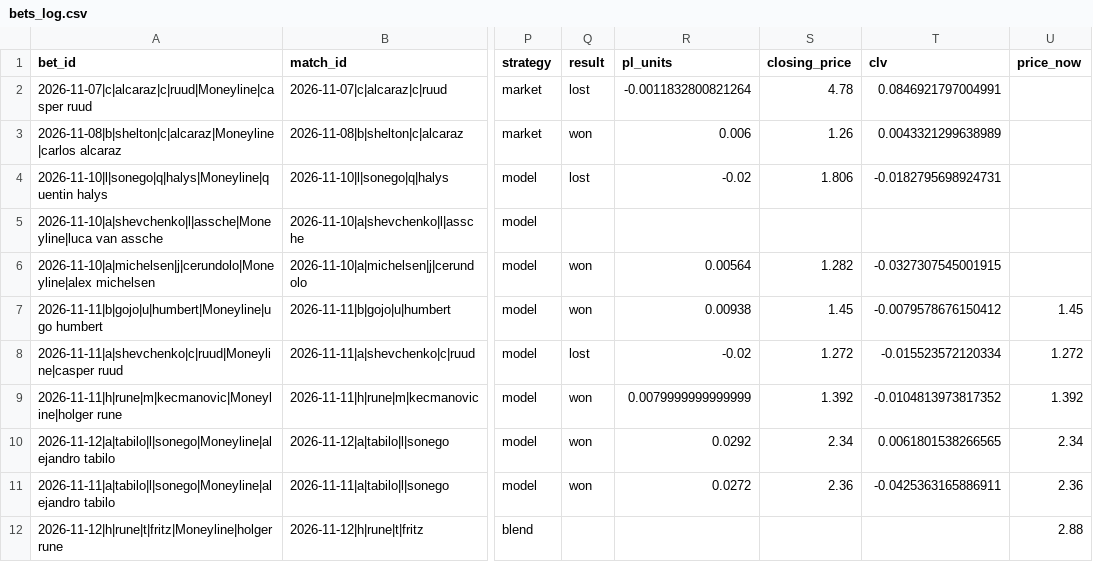
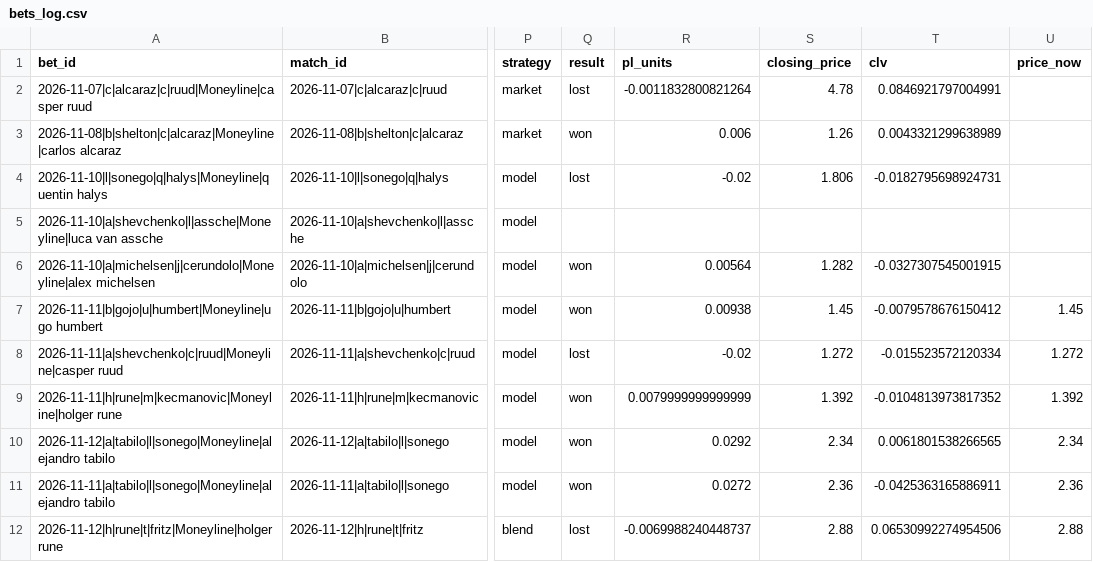
Before and after one commit to Nickan-ShabanNejad/Tennis-Probabilistic-Modelling, a CSV file: data/predictions/bets_log.csv, drawn as a sheet; only a part is shown, gaps mark what is left out; the diff names each change by its address in the sheet, - before the commit and + after, or states it on an @@ line.

```diff
--- a/data/predictions/bets_log.csv
+++ b/data/predictions/bets_log.csv
-Q12 (result): (empty)
+Q12 (result): lost
-R12 (pl_units): (empty)
+R12 (pl_units): -0.0069988240448737
-S12 (closing_price): (empty)
+S12 (closing_price): 2.88
-T12 (clv): (empty)
+T12 (clv): 0.06530992274954506
```
Also changed, not shown: data/predictions/predictions_log.csv, 3 other files.
